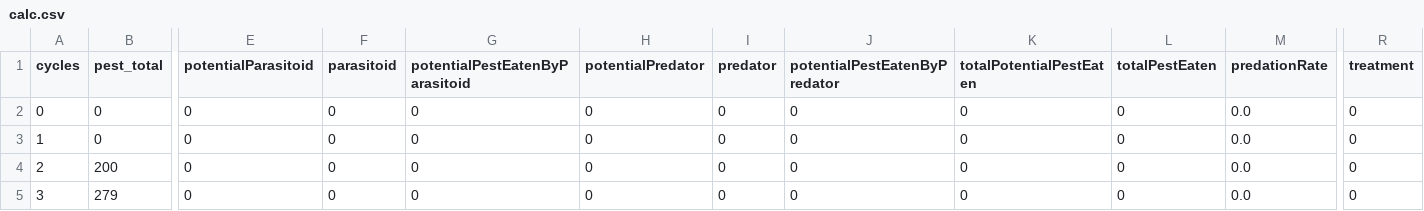
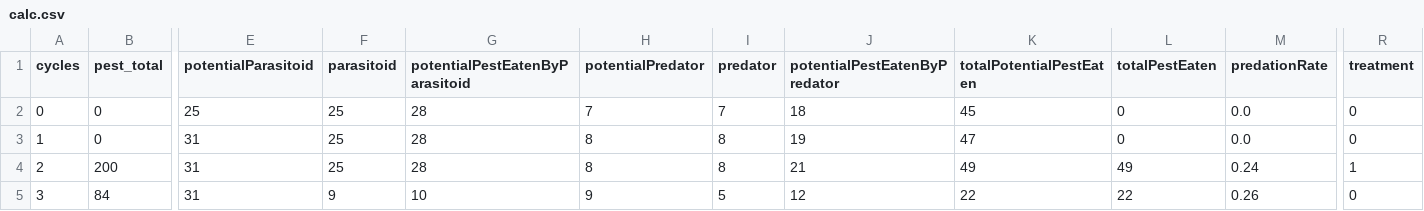
Before and after one commit to RattanakSeth/pest_hunting_game, a CSV file: results/calc.csv, drawn as a sheet; only a part is shown, gaps mark what is left out; the diff covers the shown part only; the diff names each change by its address in the sheet, - before the commit and + after, or states it on an @@ line.

```diff
--- a/results/calc.csv
+++ b/results/calc.csv
-E2 (potentialParasitoid): 0
+E2 (potentialParasitoid): 25
-F2:F4 (parasitoid): 0
+F2:F4 (parasitoid): 25
-G2:G4 (potentialPestEatenByParasitoid): 0
+G2:G4 (potentialPestEatenByParasitoid): 28
-H2 (potentialPredator): 0
+H2 (potentialPredator): 7
-I2 (predator): 0
+I2 (predator): 7
-J2 (potentialPestEatenByPredator): 0
+J2 (potentialPestEatenByPredator): 18
-K2 (totalPotentialPestEaten): 0
+K2 (totalPotentialPestEaten): 45
-E3:E5 (potentialParasitoid): 0
+E3:E5 (potentialParasitoid): 31
-H3:H4 (potentialPredator): 0
+H3:H4 (potentialPredator): 8
-I3:I4 (predator): 0
+I3:I4 (predator): 8
-J3 (potentialPestEatenByPredator): 0
+J3 (potentialPestEatenByPredator): 19
-K3 (totalPotentialPestEaten): 0
+K3 (totalPotentialPestEaten): 47
-J4 (potentialPestEatenByPredator): 0
+J4 (potentialPestEatenByPredator): 21
-K4 (totalPotentialPestEaten): 0
+K4 (totalPotentialPestEaten): 49
-L4 (totalPestEaten): 0
+L4 (totalPestEaten): 49
-M4 (predationRate): 0.0
+M4 (predationRate): 0.24
-R4 (treatment): 0
+R4 (treatment): 1
-B5 (pest_total): 279
+B5 (pest_total): 84
-F5 (parasitoid): 0
+F5 (parasitoid): 9
-G5 (potentialPestEatenByParasitoid): 0
+G5 (potentialPestEatenByParasitoid): 10
-H5 (potentialPredator): 0
+H5 (potentialPredator): 9
-I5 (predator): 0
+I5 (predator): 5
-J5 (potentialPestEatenByPredator): 0
+J5 (potentialPestEatenByPredator): 12
-K5 (totalPotentialPestEaten): 0
+K5 (totalPotentialPestEaten): 22
-L5 (totalPestEaten): 0
+L5 (totalPestEaten): 22
-M5 (predationRate): 0.0
+M5 (predationRate): 0.26
```
Also changed, not shown: 150 edited cells elsewhere in this file, 3 other files.
